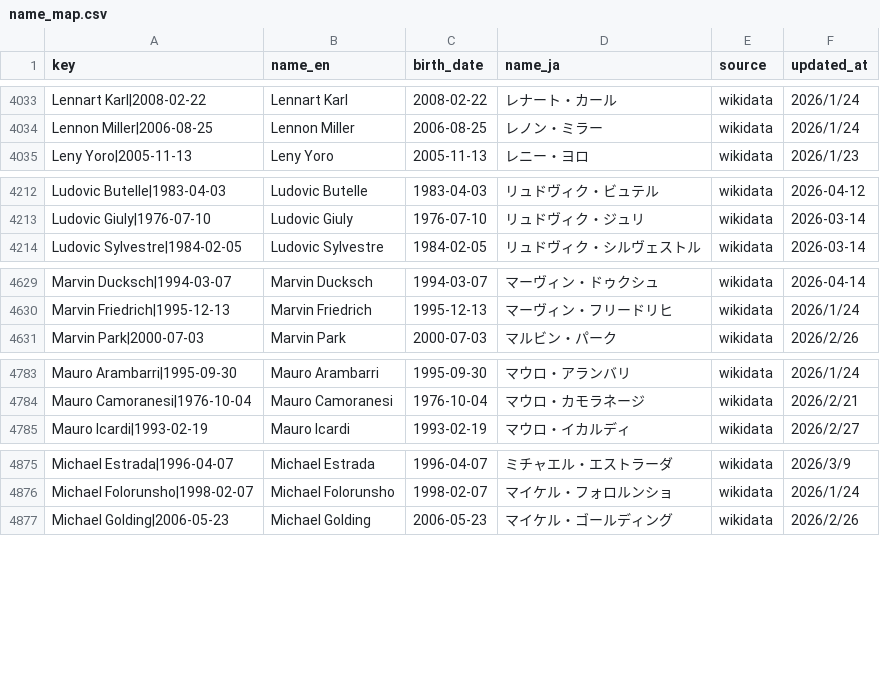
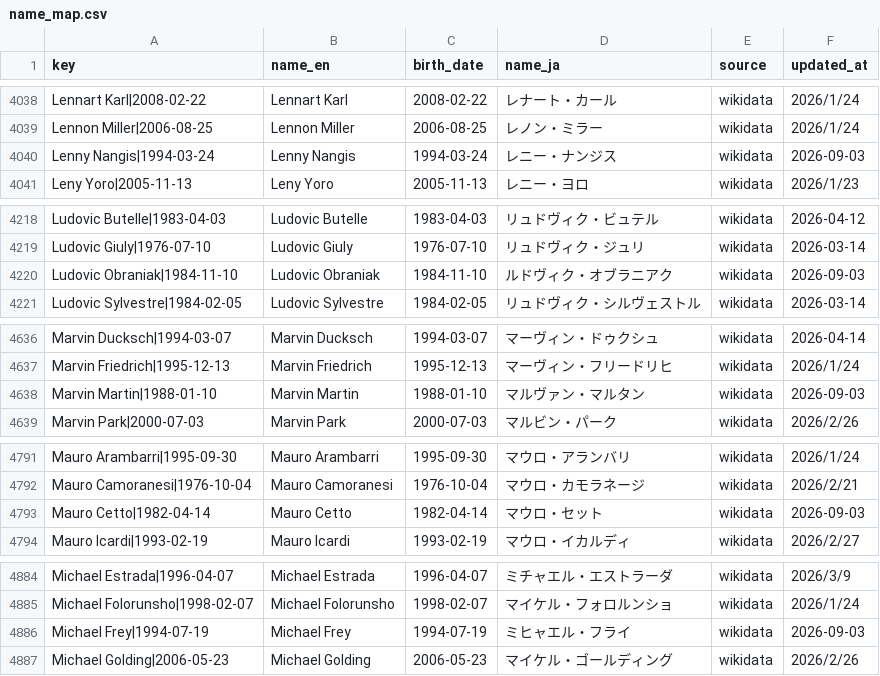
Before and after one commit to football-archive/start, a CSV file: src/data/name_map.csv, drawn as a sheet; only a part is shown, gaps mark what is left out; the diff covers the shown part only.

```diff
--- a/src/data/name_map.csv
+++ b/src/data/name_map.csv
@@ -4034,2 +4039,3 @@ Lennart Karl|2008-02-22,Lennart Karl,2008-02-22,レナート・カール,wikidat
 Lennon Miller|2006-08-25,Lennon Miller,2006-08-25,レノン・ミラー,wikidata,2026/1/24
+Lenny Nangis|1994-03-24,Lenny Nangis,1994-03-24,レニー・ナンジス,wikidata,2026-09-03
 Leny Yoro|2005-11-13,Leny Yoro,2005-11-13,レニー・ヨロ,wikidata,2026/1/23
@@ -4213,2 +4219,3 @@ Ludovic Butelle|1983-04-03,Ludovic Butelle,1983-04-03,リュドヴィク・ビ
 Ludovic Giuly|1976-07-10,Ludovic Giuly,1976-07-10,リュドヴィク・ジュリ,wikidata,2026-03-14
+Ludovic Obraniak|1984-11-10,Ludovic Obraniak,1984-11-10,ルドヴィク・オブラニアク,wikidata,2026-09-03
 Ludovic Sylvestre|1984-02-05,Ludovic Sylvestre,1984-02-05,リュドヴィク・シルヴェストル,wikidata,2026-03-14
@@ -4630,2 +4637,3 @@ Marvin Ducksch|1994-03-07,Marvin Ducksch,1994-03-07,マーヴィン・ドゥク
 Marvin Friedrich|1995-12-13,Marvin Friedrich,1995-12-13,マーヴィン・フリードリヒ,wikidata,2026/1/24
+Marvin Martin|1988-01-10,Marvin Martin,1988-01-10,マルヴァン・マルタン,wikidata,2026-09-03
 Marvin Park|2000-07-03,Marvin Park,2000-07-03,マルビン・パーク,wikidata,2026/2/26
@@ -4784,2 +4792,3 @@ Mauro Arambarri|1995-09-30,Mauro Arambarri,1995-09-30,マウロ・アランバ
 Mauro Camoranesi|1976-10-04,Mauro Camoranesi,1976-10-04,マウロ・カモラネージ,wikidata,2026/2/21
+Mauro Cetto|1982-04-14,Mauro Cetto,1982-04-14,マウロ・セット,wikidata,2026-09-03
 Mauro Icardi|1993-02-19,Mauro Icardi,1993-02-19,マウロ・イカルディ,wikidata,2026/2/27
@@ -4876,2 +4885,3 @@ Michael Estrada|1996-04-07,Michael Estrada,1996-04-07,ミチャエル・エス
 Michael Folorunsho|1998-02-07,Michael Folorunsho,1998-02-07,マイケル・フォロルンショ,wikidata,2026/1/24
+Michael Frey|1994-07-19,Michael Frey,1994-07-19,ミヒャエル・フライ,wikidata,2026-09-03
 Michael Golding|2006-05-23,Michael Golding,2006-05-23,マイケル・ゴールディング,wikidata,2026/2/26
```
Also changed, not shown: 10 added rows elsewhere in this file, src/data/ct_season_meta.csv, src/data/name_map_fail.csv, 9 other files.
